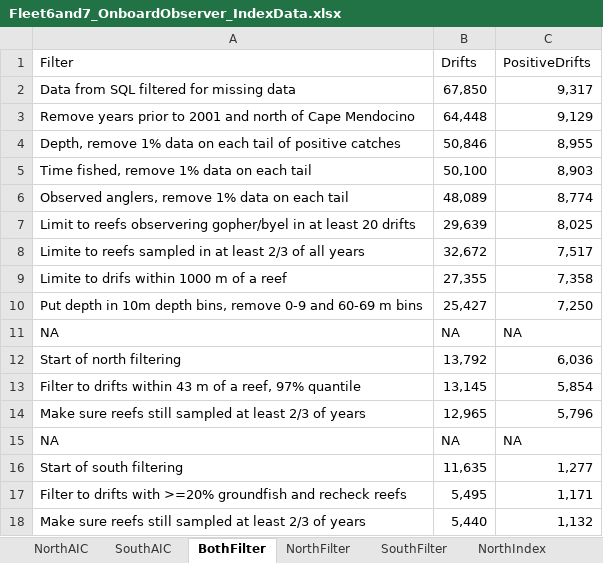
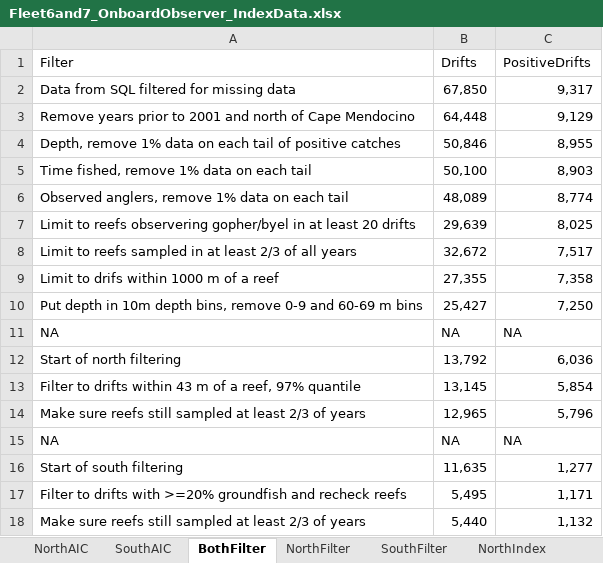
Before and after one commit to melissamonk-NOAA/GopherBlackYellow2019, an Excel workbook: txt_files/Fleet6and7_OnboardObserver_IndexData.xlsx, sheet BothFilter, drawn as a sheet; values as stored, in another font and other column widths than the file's, no borders; the diff names each change by its address in the sheet, - before the commit and + after, or states it on an @@ line.

```diff
--- a/txt_files/Fleet6and7_OnboardObserver_IndexData.xlsx (sheet BothFilter)
+++ b/txt_files/Fleet6and7_OnboardObserver_IndexData.xlsx (sheet BothFilter)
-A8 (Filter): Limite to reefs…
+A8 (Filter): Limit to reefs…
-A9 (Filter): Limite to drifs within 1000 m of a reef
+A9 (Filter): Limit to drifs within 1000 m of a reef
```
Also changed, not shown: txt_files/Fleet10and11_MRFSSDockside_IndexData.xlsx, 15 other files.
